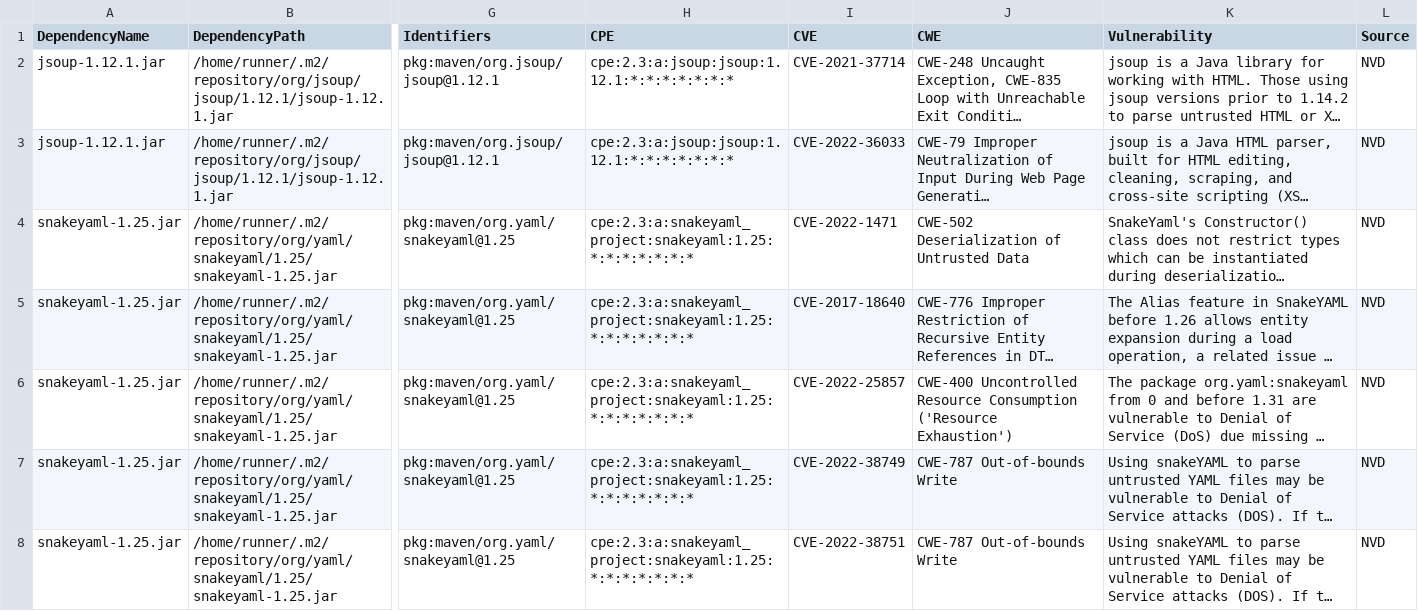
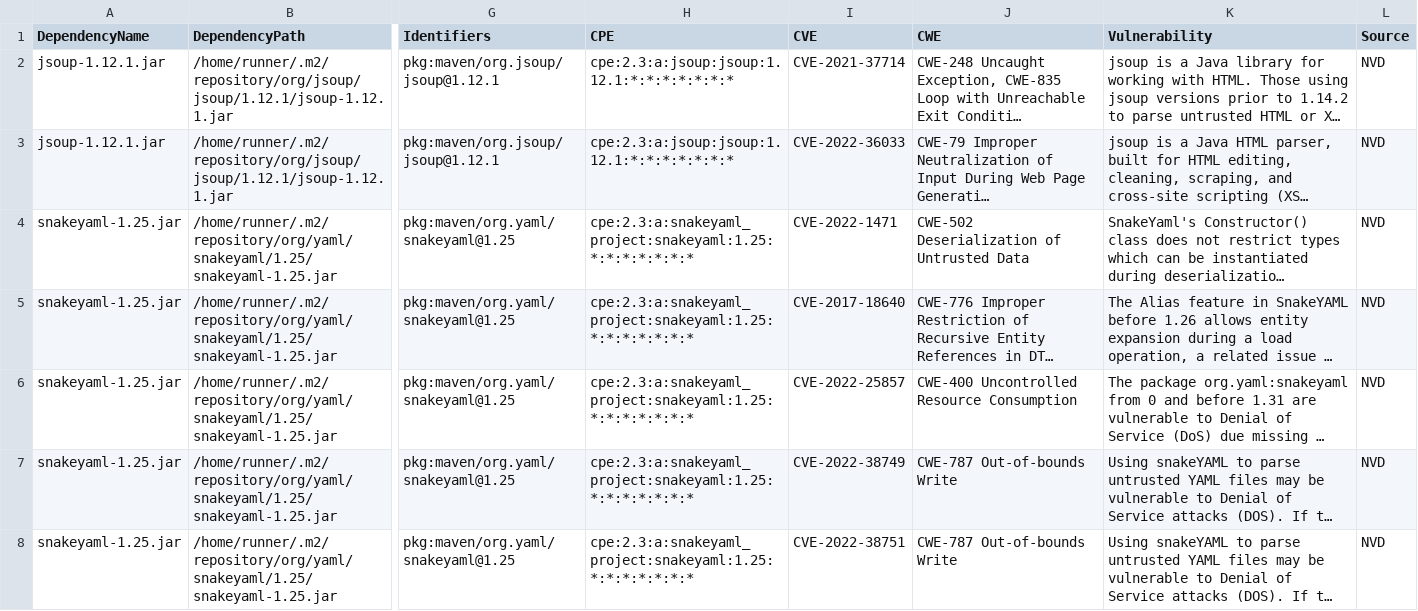
Before and after one commit to piotr-yuxuan/walter-ci, a CSV file: doc/known-vulnerabilities.csv, drawn as a sheet; only a part is shown, gaps mark what is left out; long unchanged cells end in …; the diff names each change by its address in the sheet, - before the commit and + after, or states it on an @@ line.

Commit message:
Update known vulnerabilities

```diff
--- a/doc/known-vulnerabilities.csv
+++ b/doc/known-vulnerabilities.csv
-J6 (CWE): …Resource Consumption ('Resource Exhaustion')
+J6 (CWE): …Resource Consumption
```
